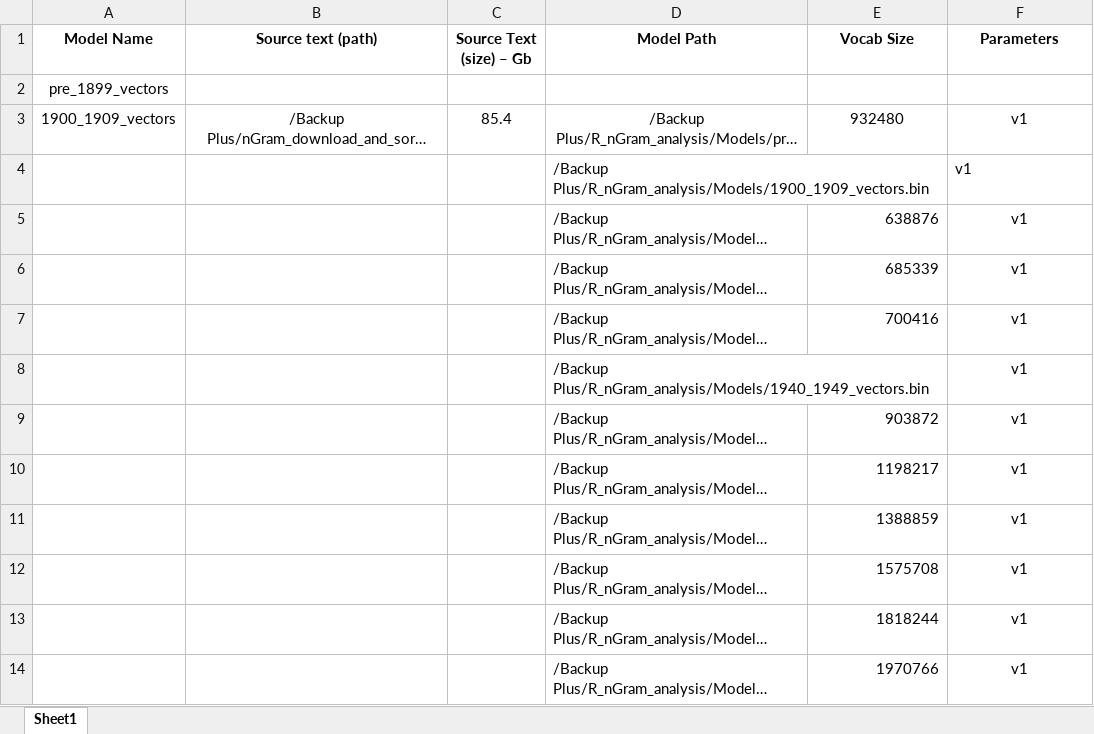
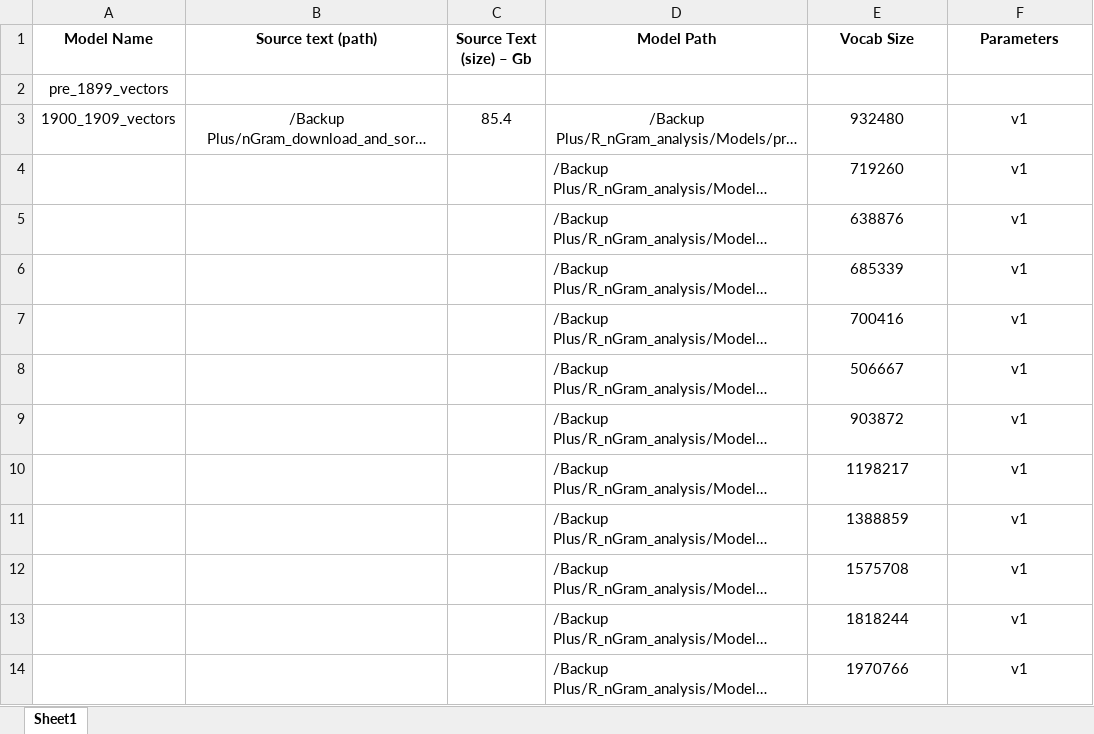
Before and after one commit to ivalencius/word2vec_Ngram_analysis, an Excel workbook: Model_info.xlsx, sheet Sheet1, drawn as a sheet; long unchanged cells end in …; values as stored, in another font and other column widths than the file's, no borders; the diff names each change by its address in the sheet, - before the commit and + after, or states it on an @@ line.

Commit message:
added 1900, 1940

```diff
--- a/Model_info.xlsx (sheet Sheet1)
+++ b/Model_info.xlsx (sheet Sheet1)
-E4 (Vocab Size): (empty)
+E4 (Vocab Size): 719260
-F4 alignment: left
+F4 alignment: center
-E5:E7 alignment: right
+E5:E7 alignment: center
-E8 (Vocab Size): (empty)
+E8 (Vocab Size): 506667
-E9:E14 alignment: right
+E9:E14 alignment: center
```
